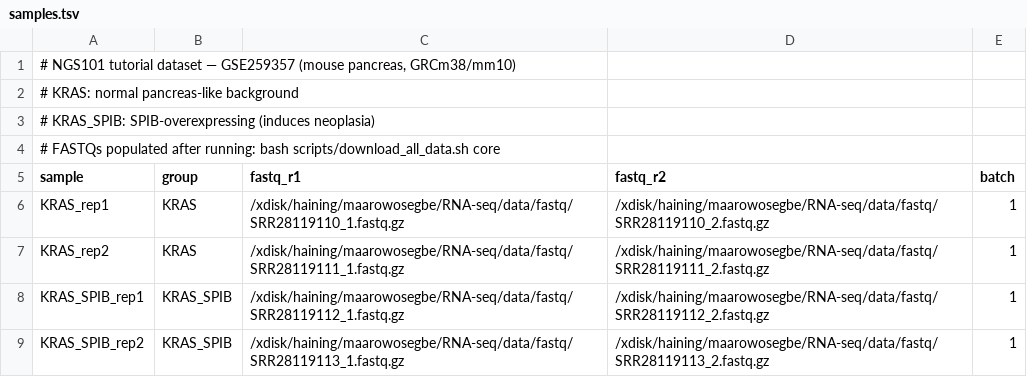
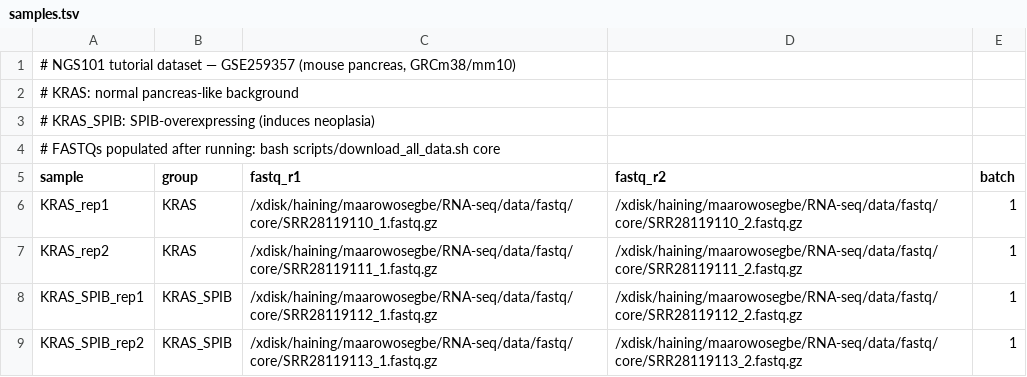
Before and after one commit to Gloryahead/RNA-seq, a TSV file: config/samples.tsv, drawn as a sheet.

Commit message:
fix: update FASTQ paths to include /core/ subdirectory

```diff
--- a/config/samples.tsv
+++ b/config/samples.tsv
@@ -5,5 +5,5 @@
 sample	group	fastq_r1	fastq_r2	batch
-KRAS_rep1	KRAS	/xdisk/haining/maarowosegbe/RNA-seq/data/fastq/SRR28119110_1.fastq.gz	/xdisk/haining/maarowosegbe/RNA-seq/data/fastq/SRR28119110_2.fastq.gz	1
-KRAS_rep2	KRAS	/xdisk/haining/maarowosegbe/RNA-seq/data/fastq/SRR28119111_1.fastq.gz	/xdisk/haining/maarowosegbe/RNA-seq/data/fastq/SRR28119111_2.fastq.gz	1
-KRAS_SPIB_rep1	KRAS_SPIB	/xdisk/haining/maarowosegbe/RNA-seq/data/fastq/SRR28119112_1.fastq.gz	/xdisk/haining/maarowosegbe/RNA-seq/data/fastq/SRR28119112_2.fastq.gz	1
-KRAS_SPIB_rep2	KRAS_SPIB	/xdisk/haining/maarowosegbe/RNA-seq/data/fastq/SRR28119113_1.fastq.gz	/xdisk/haining/maarowosegbe/RNA-seq/data/fastq/SRR28119113_2.fastq.gz	1
+KRAS_rep1	KRAS	/xdisk/haining/maarowosegbe/RNA-seq/data/fastq/core/SRR28119110_1.fastq.gz	/xdisk/haining/maarowosegbe/RNA-seq/data/fastq/core/SRR28119110_2.fastq.gz	1
+KRAS_rep2	KRAS	/xdisk/haining/maarowosegbe/RNA-seq/data/fastq/core/SRR28119111_1.fastq.gz	/xdisk/haining/maarowosegbe/RNA-seq/data/fastq/core/SRR28119111_2.fastq.gz	1
+KRAS_SPIB_rep1	KRAS_SPIB	/xdisk/haining/maarowosegbe/RNA-seq/data/fastq/core/SRR28119112_1.fastq.gz	/xdisk/haining/maarowosegbe/RNA-seq/data/fastq/core/SRR28119112_2.fastq.gz	1
+KRAS_SPIB_rep2	KRAS_SPIB	/xdisk/haining/maarowosegbe/RNA-seq/data/fastq/core/SRR28119113_1.fastq.gz	/xdisk/haining/maarowosegbe/RNA-seq/data/fastq/core/SRR28119113_2.fastq.gz	1
```
